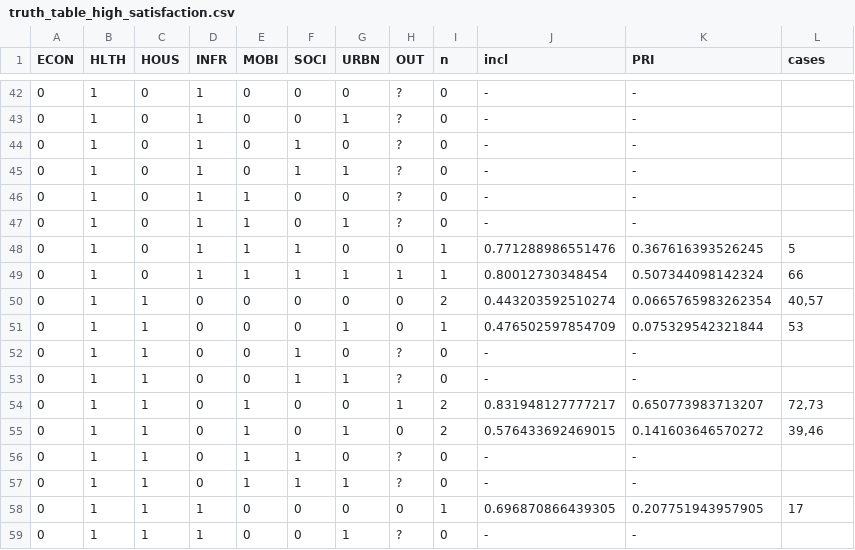
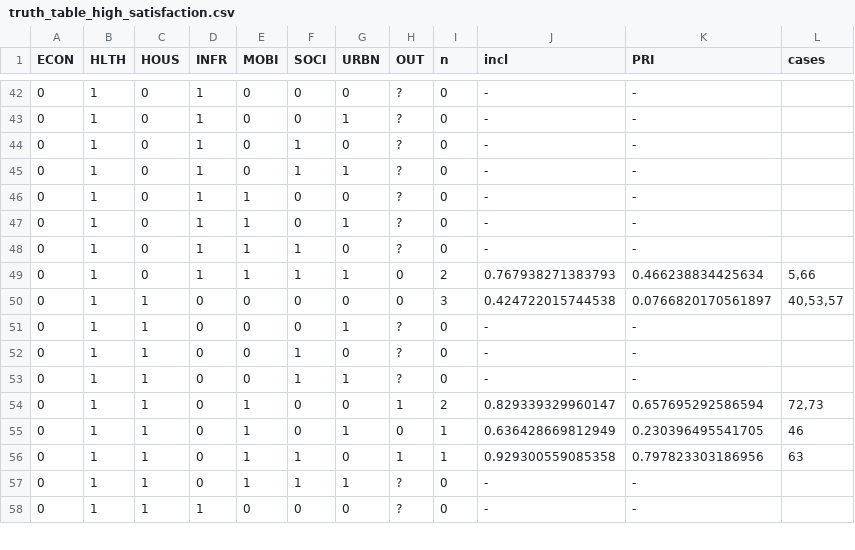
Before and after one commit to aurcer/UQoL_Barcelona, a CSV file: 2_QCA/Results/Sufficiency/truth_table_high_satisfaction.csv, drawn as a sheet; only a part is shown, gaps mark what is left out; the diff covers the shown part only.

```diff
--- a/2_QCA/Results/Sufficiency/truth_table_high_satisfaction.csv
+++ b/2_QCA/Results/Sufficiency/truth_table_high_satisfaction.csv
@@ -47,13 +47,12 @@
 0,1,0,1,1,0,1,"?",0,"-","-",""
-0,1,0,1,1,1,0,"0",1,"0.771288986551476","0.367616393526245","5"
-0,1,0,1,1,1,1,"1",1,"0.80012730348454","0.507344098142324","66"
-0,1,1,0,0,0,0,"0",2,"0.443203592510274","0.0665765983262354","40,57"
-0,1,1,0,0,0,1,"0",1,"0.476502597854709","0.075329542321844","53"
+0,1,0,1,1,1,0,"?",0,"-","-",""
+0,1,0,1,1,1,1,"0",2,"0.767938271383793","0.466238834425634","5,66"
+0,1,1,0,0,0,0,"0",3,"0.424722015744538","0.0766820170561897","40,53,57"
+0,1,1,0,0,0,1,"?",0,"-","-",""
 0,1,1,0,0,1,0,"?",0,"-","-",""
 0,1,1,0,0,1,1,"?",0,"-","-",""
-0,1,1,0,1,0,0,"1",2,"0.831948127777217","0.650773983713207","72,73"
-0,1,1,0,1,0,1,"0",2,"0.576433692469015","0.141603646570272","39,46"
-0,1,1,0,1,1,0,"?",0,"-","-",""
+0,1,1,0,1,0,0,"1",2,"0.829339329960147","0.657695292586594","72,73"
+0,1,1,0,1,0,1,"0",1,"0.636428669812949","0.230396495541705","46"
+0,1,1,0,1,1,0,"1",1,"0.929300559085358","0.797823303186956","63"
 0,1,1,0,1,1,1,"?",0,"-","-",""
-0,1,1,1,0,0,0,"0",1,"0.696870866439305","0.207751943957905","17"
-0,1,1,1,0,0,1,"?",0,"-","-",""
+0,1,1,1,0,0,0,"?",0,"-","-",""
```
Also changed, not shown: 2 added rows, 1 removed row and 106 edited cells elsewhere in this file, 2_QCA/Results/Calibration/calibration_thresholds.csv, 2_QCA/Results/Sufficiency/truth_table_low_satisfaction.csv, 22 other files.
